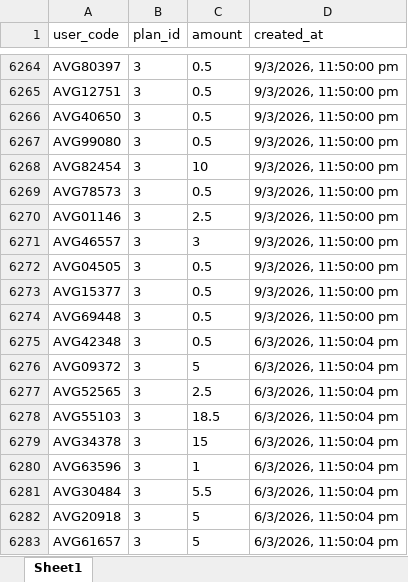
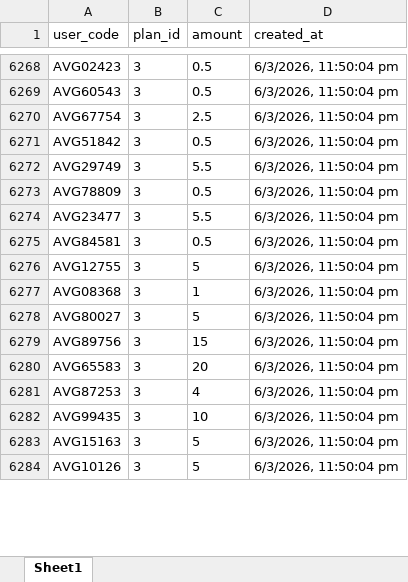
Before and after one commit to suriyanandhimalai555-prog/AVG_Staking, an Excel workbook: server/roi.xlsx, sheet Sheet1, drawn as a sheet; only a part is shown, gaps mark what is left out; values as stored, in another font and other column widths than the file's, no borders; removed rows and columns are numbered as before the commit, all else as after; the diff covers the shown part only; the diff names each change by its address in the sheet, - before the commit and + after, or states it on an @@ line.

```diff
--- a/server/roi.xlsx (sheet Sheet1)
+++ b/server/roi.xlsx (sheet Sheet1)
-A6268 (user_code): AVG80397
+A6268 (user_code): AVG02423
-D6268 (created_at): 9/3/2026, 11:50:00 pm
+D6268 (created_at): 6/3/2026, 11:50:04 pm
-row 6265: AVG12751 | 3 | 0.5 | 9/3/2026, 11:50:00 pm
-A6269 (user_code): AVG40650
+A6269 (user_code): AVG60543
-D6269 (created_at): 9/3/2026, 11:50:00 pm
+D6269 (created_at): 6/3/2026, 11:50:04 pm
-row 6267: AVG99080 | 3 | 0.5 | 9/3/2026, 11:50:00 pm
-row 6268: AVG82454 | 3 | 10 | 9/3/2026, 11:50:00 pm
-row 6269: AVG78573 | 3 | 0.5 | 9/3/2026, 11:50:00 pm
-A6270 (user_code): AVG01146
+A6270 (user_code): AVG67754
-D6270 (created_at): 9/3/2026, 11:50:00 pm
+D6270 (created_at): 6/3/2026, 11:50:04 pm
-row 6271: AVG46557 | 3 | 3 | 9/3/2026, 11:50:00 pm
-A6271 (user_code): AVG04505
+A6271 (user_code): AVG51842
-D6271 (created_at): 9/3/2026, 11:50:00 pm
+D6271 (created_at): 6/3/2026, 11:50:04 pm
-row 6273: AVG15377 | 3 | 0.5 | 9/3/2026, 11:50:00 pm
+row 6272: AVG29749 | 3 | 5.5 | 6/3/2026, 11:50:04 pm
-A6273 (user_code): AVG69448
+A6273 (user_code): AVG78809
-D6273 (created_at): 9/3/2026, 11:50:00 pm
+D6273 (created_at): 6/3/2026, 11:50:04 pm
+row 6274: AVG23477 | 3 | 5.5 | 6/3/2026, 11:50:04 pm
-A6275 (user_code): AVG42348
+A6275 (user_code): AVG84581
-A6276 (user_code): AVG09372
+A6276 (user_code): AVG12755
-A6277 (user_code): AVG52565
+A6277 (user_code): AVG08368
-C6277 (amount): 2.5
+C6277 (amount): 1
-A6278 (user_code): AVG55103
+A6278 (user_code): AVG80027
-C6278 (amount): 18.5
+C6278 (amount): 5
-A6279 (user_code): AVG34378
+A6279 (user_code): AVG89756
-A6280 (user_code): AVG63596
+A6280 (user_code): AVG65583
-C6280 (amount): 1
+C6280 (amount): 20
-A6281 (user_code): AVG30484
+A6281 (user_code): AVG87253
-C6281 (amount): 5.5
+C6281 (amount): 4
+row 6282: AVG99435 | 3 | 10 | 6/3/2026, 11:50:04 pm
-A6283 (user_code): AVG20918
+A6283 (user_code): AVG15163
-A6284 (user_code): AVG61657
+A6284 (user_code): AVG10126
```
Also changed, not shown: 13 added rows, 10 removed rows and 34 edited cells elsewhere in this sheet, server/levelIncome.xlsx, server/referrals.xlsx, 38 other files.
